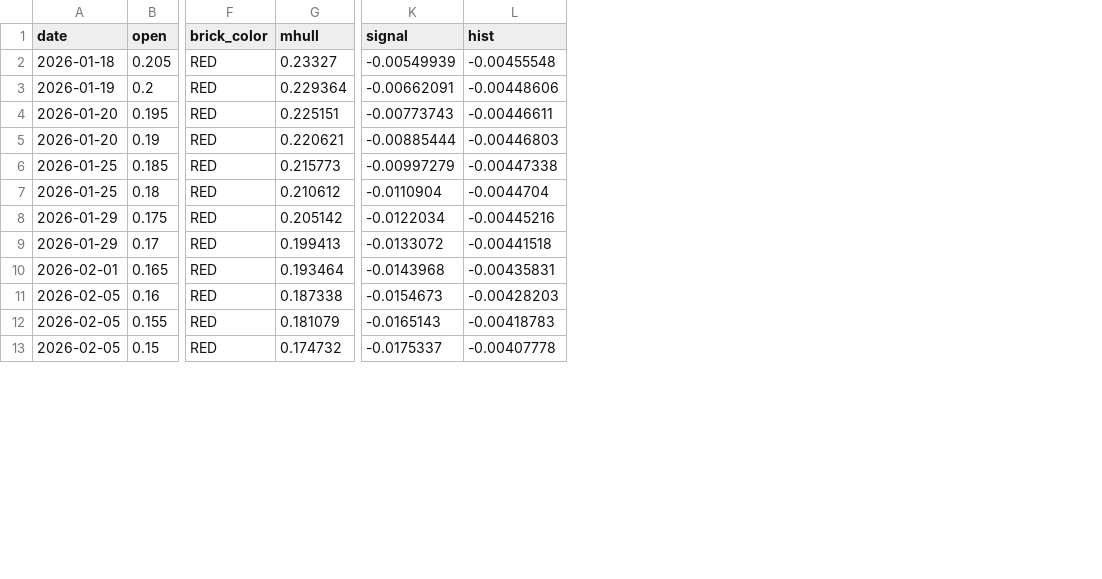
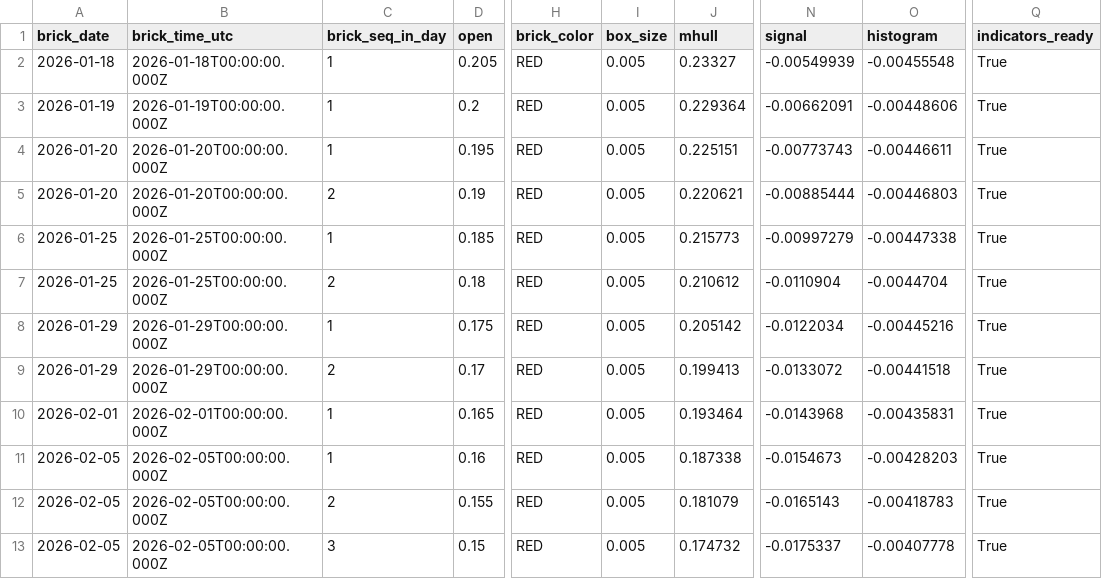
Before and after one commit to suvikshi-ui/suvikshi-ui.github.io, a CSV file: trx/data/coins/BINGX_PIUSDT.P.csv, drawn as a sheet; only a part is shown, gaps mark what is left out; addresses are those after the commit; the diff names each change by its address in the sheet, - before the commit and + after, or states it on an @@ line.

```diff
--- a/trx/data/coins/BINGX_PIUSDT.P.csv
+++ b/trx/data/coins/BINGX_PIUSDT.P.csv
+column B (brick_time_utc), rows 2-13: 2026-01-18T00:00:00.000Z | 2026-01-19T00:00:00.000Z | 2026-01-20T00:00:00.000Z | 2026-01-20T00:00:00.000Z | 2026-01-25T00:00:00.000Z | 2026-01-25T00:00:00.000Z | 2026-01-29T00:00:00.000Z | 2026-01-29T00:00:00.000Z | 2026-02-01T00:00:00.000Z | 2026-02-05T00:00:00.000Z | 2026-02-05T00:00:00.000Z | 2026-02-05T00:00:00.000Z
+column C (brick_seq_in_day), rows 2-13: 1 | 1 | 1 | 2 | 1 | 2 | 1 | 2 | 1 | 1 | 2 | 3
+column I (box_size), rows 2-13: all 0.005
+column Q (indicators_ready), rows 2-13: all True
-A1: date
+A1: brick_date
-O1: hist
+O1: histogram
```
Also changed, not shown: trx/data/coins/BINGX_ETHUSDT.P.csv, trx/data/coins/BINGX_MUSDT.P.csv, 36 other files.
